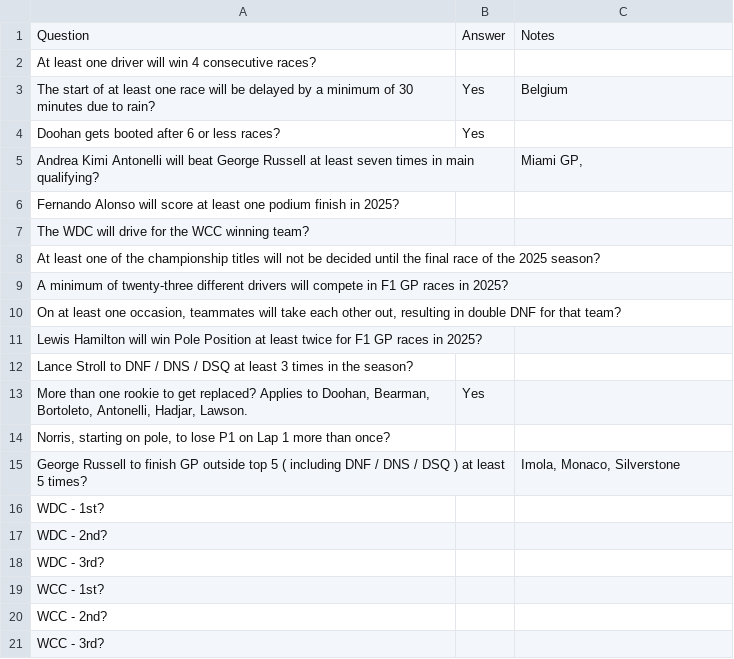
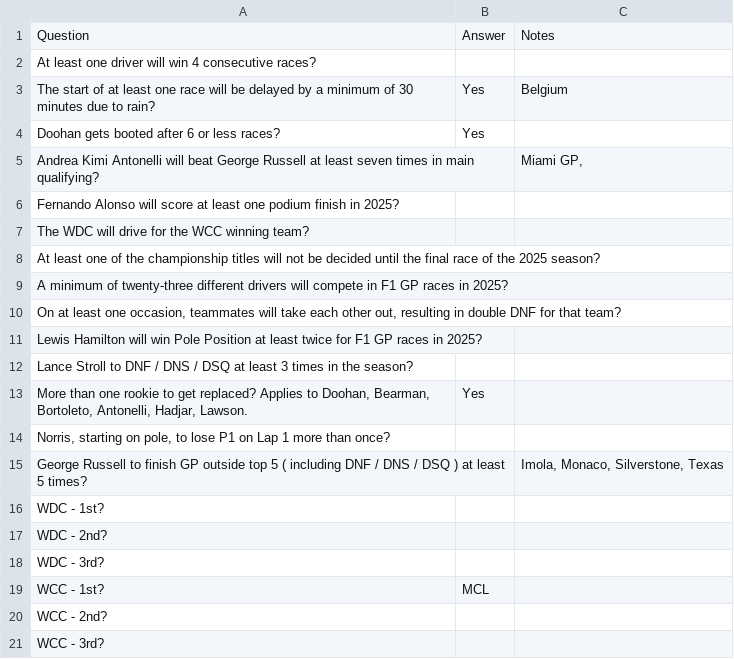
Before and after one commit to DaveJord/F1Comp, a CSV file: bonusAnswers.csv, drawn as a sheet.

```diff
--- a/bonusAnswers.csv
+++ b/bonusAnswers.csv
@@ -14,3 +14,3 @@ Lance Stroll to DNF / DNS / DSQ at least 3 times in the season?,,
 "Norris, starting on pole, to lose P1 on Lap 1 more than once?",,
-George Russell to finish GP outside top 5 ( including DNF / DNS / DSQ ) at least 5 times?,,"Imola, Monaco, Silverstone"
+George Russell to finish GP outside top 5 ( including DNF / DNS / DSQ ) at least 5 times?,,"Imola, Monaco, Silverstone, Texas"
 WDC - 1st?,,
@@ -18,3 +18,3 @@ WDC - 2nd?,,
 WDC - 3rd?,,
-WCC - 1st?,,
+WCC - 1st?,MCL,
 WCC - 2nd?,,
```
Also changed, not shown: Leaderboard.csv, races.csv.
